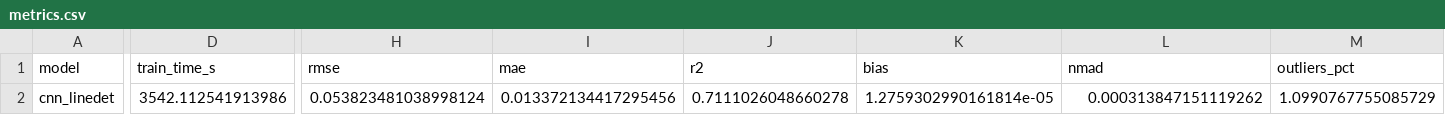
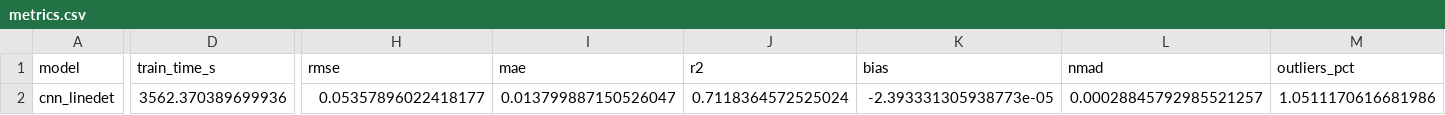
Before and after one commit to thalitsb/spec-z-ml, a CSV file: results/metrics/ELG/cnn_linedet/metrics.csv, drawn as a sheet; only a part is shown, gaps mark what is left out; the diff covers the shown part only; the diff names each change by its address in the sheet, - before the commit and + after, or states it on an @@ line.

```diff
--- a/results/metrics/ELG/cnn_linedet/metrics.csv
+++ b/results/metrics/ELG/cnn_linedet/metrics.csv
-D2 (train_time_s): 3542.112541913986
+D2 (train_time_s): 3562.370389699936
-H2 (rmse): 0.053823481038998124
+H2 (rmse): 0.05357896022418177
-I2 (mae): 0.013372134417295456
+I2 (mae): 0.013799887150526047
-J2 (r2): 0.7111026048660278
+J2 (r2): 0.7118364572525024
-K2 (bias): 1.2759302990161814e-05
+K2 (bias): -2.393331305938773e-05
-L2 (nmad): 0.000313847151119262
+L2 (nmad): 0.00028845792985521257
-M2 (outliers_pct): 1.0990767755085729
+M2 (outliers_pct): 1.0511170616681986
```
Also changed, not shown: 2 edited cells elsewhere in this file, 2 other files.
